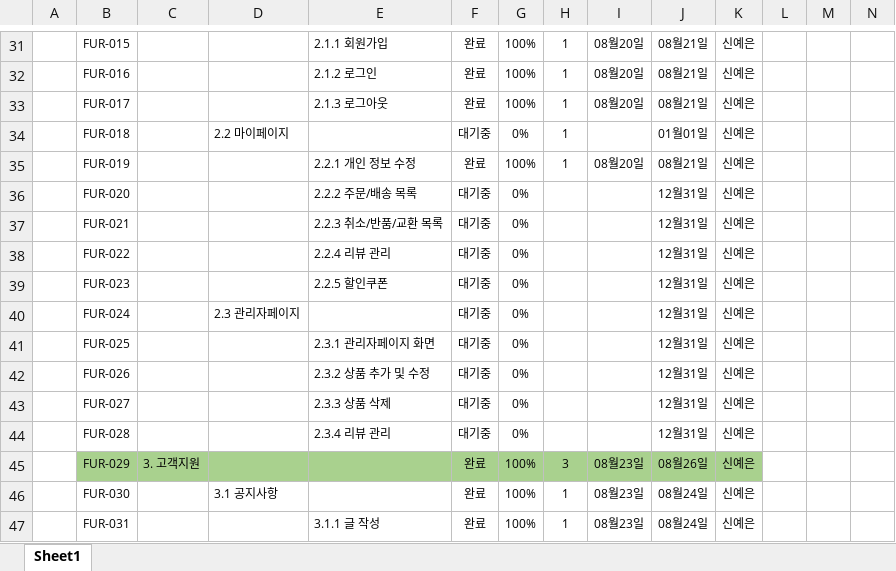
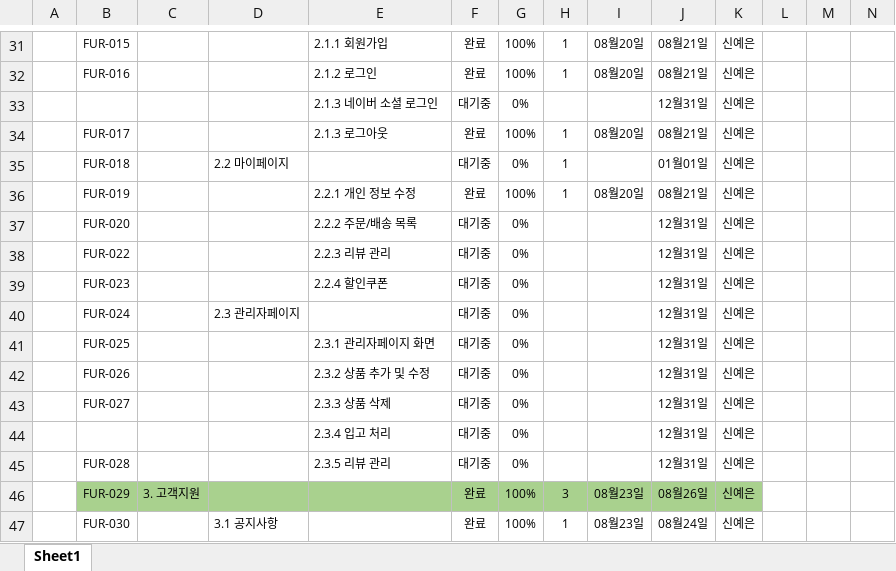
Before and after one commit to shinyeeun789/grayscale-bookhouse, an Excel workbook: documents/WBS.xlsx, sheet Sheet1, drawn as a sheet; only a part is shown, gaps mark what is left out; the shorter side is filled out with more unchanged rows; values as stored, in another font and other column widths than the file's, no borders; removed rows and columns are numbered as before the commit, all else as after; rows hold the shown columns only; the diff names each change by its address in the sheet, - before the commit and + after, or states it on an @@ line.

```diff
--- a/documents/WBS.xlsx (sheet Sheet1)
+++ b/documents/WBS.xlsx (sheet Sheet1)
+row 33:  |  |  |  | 2.1.3 네이버 소셜 로그인 | 대기중 | 0% |  |  | 12월31일 | 신예은
-row 37:  | FUR-021 |  |  | 2.2.3 취소/반품/교환 목록 | 대기중 | 0% |  |  | 12월31일 | 신예은
-E38: 2.2.4 리뷰 관리
+E38: 2.2.3 리뷰 관리
-E39: 2.2.5 할인쿠폰
+E39: 2.2.4 할인쿠폰
+row 44:  |  |  |  | 2.3.4 입고 처리 | 대기중 | 0% |  |  | 12월31일 | 신예은
-E45: 2.3.4 리뷰 관리
+E45: 2.3.5 리뷰 관리
```
Also changed, not shown: formulas that keep their value, 55 other files.
